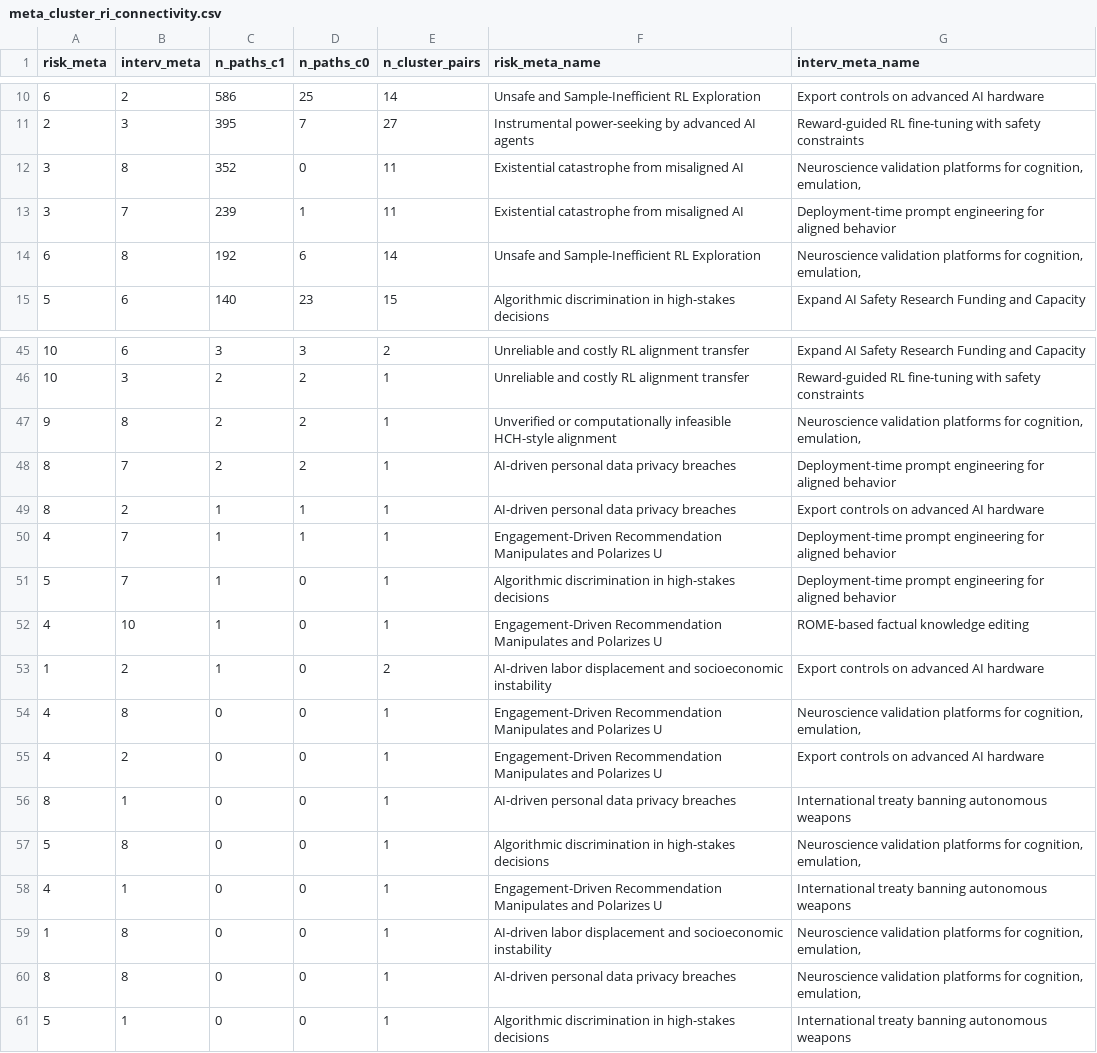
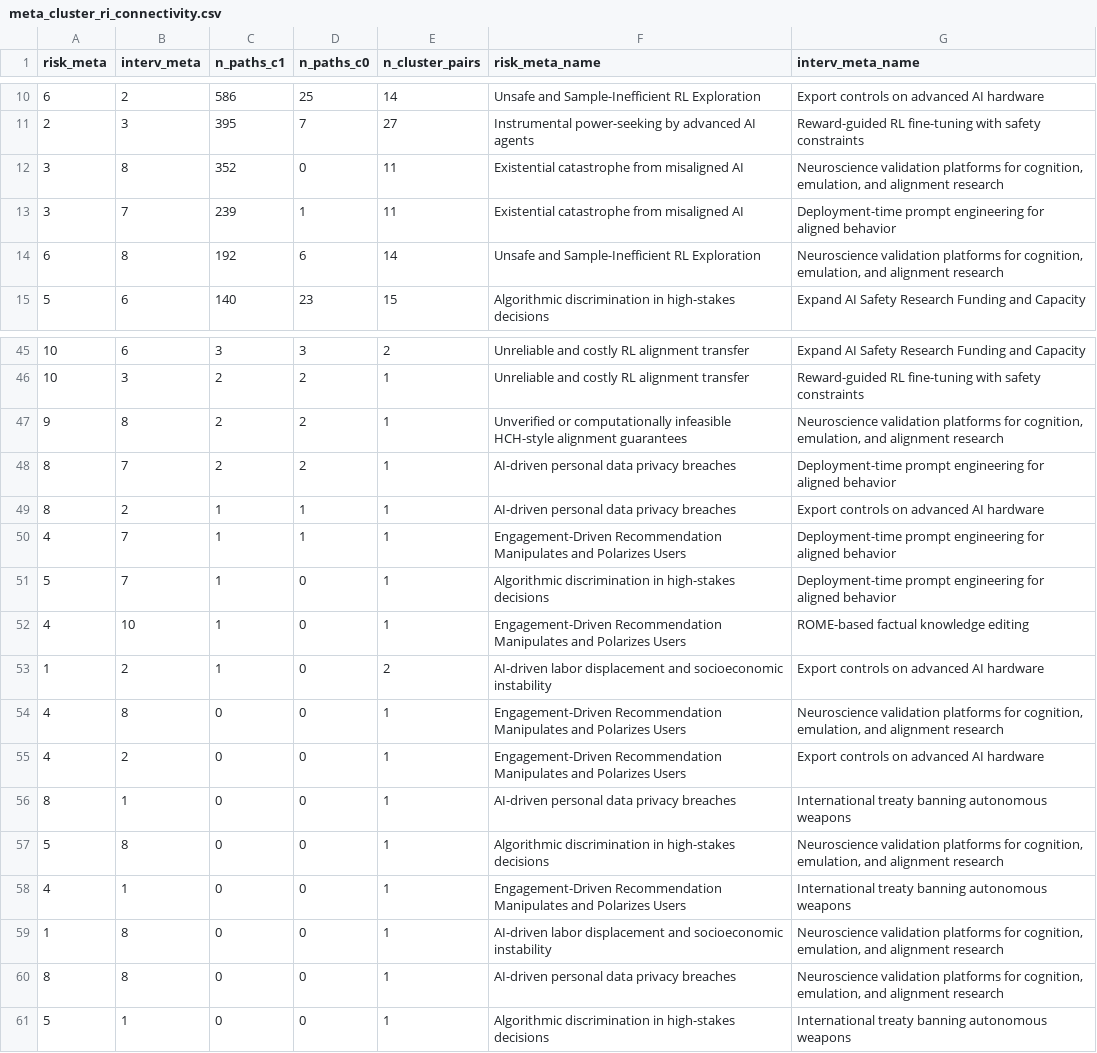
Before and after one commit to MartinLeitgab/AISafetyIntervention_LiteratureExtraction, a CSV file: graph_analysis/phase2_results/step4_finalanalysis/step4_metaclusters/meta_cluster_ri_connectivity.csv, drawn as a sheet; only a part is shown, gaps mark what is left out; the diff covers the shown part only.

```diff
--- a/graph_analysis/phase2_results/step4_finalanalysis/step4_metaclusters/meta_cluster_ri_connectivity.csv
+++ b/graph_analysis/phase2_results/step4_finalanalysis/step4_metaclusters/meta_cluster_ri_connectivity.csv
@@ -11,5 +11,5 @@ risk_meta,interv_meta,n_paths_c1,n_paths_c0,n_cluster_pairs,risk_meta_name,inter
 2,3,395,7,27,Instrumental power-seeking by advanced AI agents,Reward-guided RL fine-tuning with safety constraints
-3,8,352,0,11,Existential catastrophe from misaligned AI,"Neuroscience validation platforms for cognition, emulation, "
+3,8,352,0,11,Existential catastrophe from misaligned AI,"Neuroscience validation platforms for cognition, emulation, and alignment research"
 3,7,239,1,11,Existential catastrophe from misaligned AI,Deployment-time prompt engineering for aligned behavior
-6,8,192,6,14,Unsafe and Sample-Inefficient RL Exploration,"Neuroscience validation platforms for cognition, emulation, "
+6,8,192,6,14,Unsafe and Sample-Inefficient RL Exploration,"Neuroscience validation platforms for cognition, emulation, and alignment research"
 5,6,140,23,15,Algorithmic discrimination in high-stakes decisions,Expand AI Safety Research Funding and Capacity
@@ -46,16 +46,16 @@ risk_meta,interv_meta,n_paths_c1,n_paths_c0,n_cluster_pairs,risk_meta_name,inter
 10,3,2,2,1,Unreliable and costly RL alignment transfer,Reward-guided RL fine-tuning with safety constraints
-9,8,2,2,1,Unverified or computationally infeasible HCH-style alignment,"Neuroscience validation platforms for cognition, emulation, "
+9,8,2,2,1,Unverified or computationally infeasible HCH-style alignment guarantees,"Neuroscience validation platforms for cognition, emulation, and alignment research"
 8,7,2,2,1,AI-driven personal data privacy breaches,Deployment-time prompt engineering for aligned behavior
 8,2,1,1,1,AI-driven personal data privacy breaches,Export controls on advanced AI hardware
-4,7,1,1,1,Engagement-Driven Recommendation Manipulates and Polarizes U,Deployment-time prompt engineering for aligned behavior
+4,7,1,1,1,Engagement-Driven Recommendation Manipulates and Polarizes Users,Deployment-time prompt engineering for aligned behavior
 5,7,1,0,1,Algorithmic discrimination in high-stakes decisions,Deployment-time prompt engineering for aligned behavior
-4,10,1,0,1,Engagement-Driven Recommendation Manipulates and Polarizes U,ROME-based factual knowledge editing
+4,10,1,0,1,Engagement-Driven Recommendation Manipulates and Polarizes Users,ROME-based factual knowledge editing
 1,2,1,0,2,AI-driven labor displacement and socioeconomic instability,Export controls on advanced AI hardware
-4,8,0,0,1,Engagement-Driven Recommendation Manipulates and Polarizes U,"Neuroscience validation platforms for cognition, emulation, "
-4,2,0,0,1,Engagement-Driven Recommendation Manipulates and Polarizes U,Export controls on advanced AI hardware
+4,8,0,0,1,Engagement-Driven Recommendation Manipulates and Polarizes Users,"Neuroscience validation platforms for cognition, emulation, and alignment research"
+4,2,0,0,1,Engagement-Driven Recommendation Manipulates and Polarizes Users,Export controls on advanced AI hardware
 8,1,0,0,1,AI-driven personal data privacy breaches,International treaty banning autonomous weapons
-5,8,0,0,1,Algorithmic discrimination in high-stakes decisions,"Neuroscience validation platforms for cognition, emulation, "
-4,1,0,0,1,Engagement-Driven Recommendation Manipulates and Polarizes U,International treaty banning autonomous weapons
-1,8,0,0,1,AI-driven labor displacement and socioeconomic instability,"Neuroscience validation platforms for cognition, emulation, "
-8,8,0,0,1,AI-driven personal data privacy breaches,"Neuroscience validation platforms for cognition, emulation, "
+5,8,0,0,1,Algorithmic discrimination in high-stakes decisions,"Neuroscience validation platforms for cognition, emulation, and alignment research"
+4,1,0,0,1,Engagement-Driven Recommendation Manipulates and Polarizes Users,International treaty banning autonomous weapons
+1,8,0,0,1,AI-driven labor displacement and socioeconomic instability,"Neuroscience validation platforms for cognition, emulation, and alignment research"
+8,8,0,0,1,AI-driven personal data privacy breaches,"Neuroscience validation platforms for cognition, emulation, and alignment research"
 5,1,0,0,1,Algorithmic discrimination in high-stakes decisions,International treaty banning autonomous weapons
```
Also changed, not shown: 5 edited cells elsewhere in this file, graph_analysis/phase2_results/step4_finalanalysis/step4_connectivity/ri_meta_triplets_consim1.csv, graph_analysis/phase2_results/step4_finalanalysis/step4_connectivity/ri_meta_triplets_top20_consim1.csv, 16 other files.
